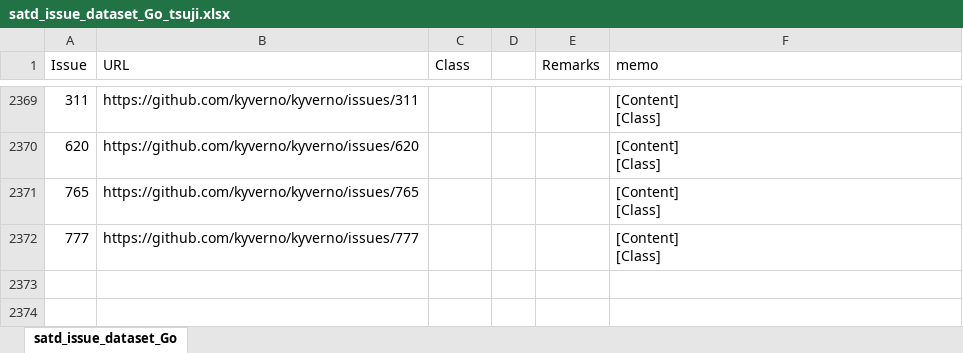
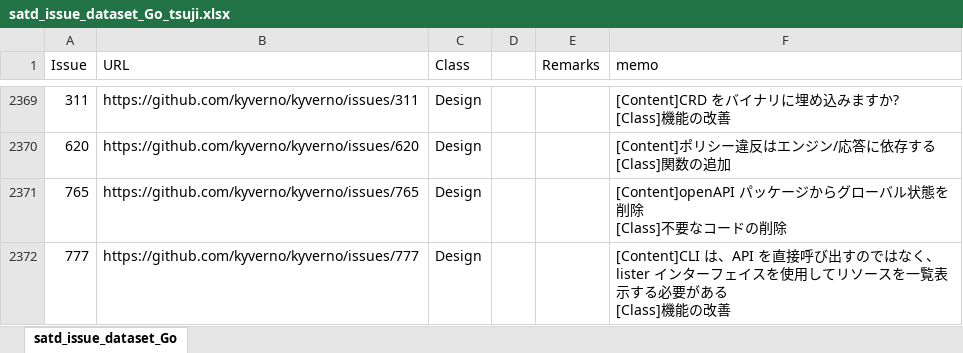
Before and after one commit to 3cywfym/td_dataset, an Excel workbook: satd_issue_dataset_Go_tsuji.xlsx, sheet satd_issue_dataset_Go, drawn as a sheet; only a part is shown, gaps mark what is left out; values as stored, in another font and other column widths than the file's, no borders; ↵ is a line break in a cell; the diff covers the shown part only; the diff names each change by its address in the sheet, - before the commit and + after, or states it on an @@ line.

```diff
--- a/satd_issue_dataset_Go_tsuji.xlsx (sheet satd_issue_dataset_Go)
+++ b/satd_issue_dataset_Go_tsuji.xlsx (sheet satd_issue_dataset_Go)
-C2369:C2372 (Class): (empty)
+C2369:C2372 (Class): Design
-F2369 (memo): [Content] ↵ [Class]
+F2369 (memo): [Content]CRD をバイナリに埋め込みますか? ↵ [Class]機能の改善
-F2370 (memo): [Content] ↵ [Class]
+F2370 (memo): [Content]ポリシー違反はエンジン/応答に依存する ↵ [Class]関数の追加
-F2371 (memo): [Content] ↵ [Class]
+F2371 (memo): [Content]openAPI パッケージからグローバル状態を削除 ↵ [Class]不要なコードの削除
-F2372 (memo): [Content] ↵ [Class]
+F2372 (memo): [Content]CLI は、API を直接呼び出すのではなく、lister インターフェイスを使用してリソースを一覧表示する必要がある ↵ [Class]機能の改善
```
Also changed, not shown: 41 edited cells elsewhere in this sheet.
